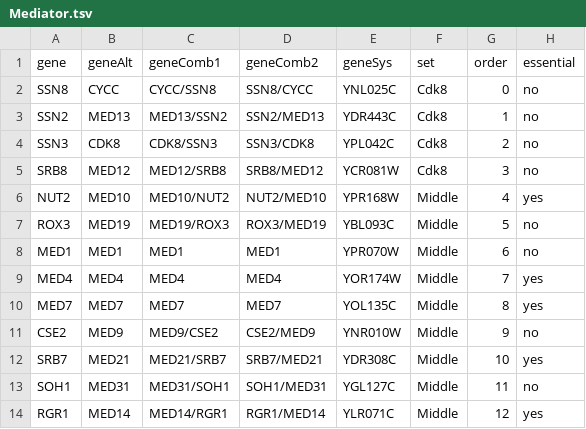
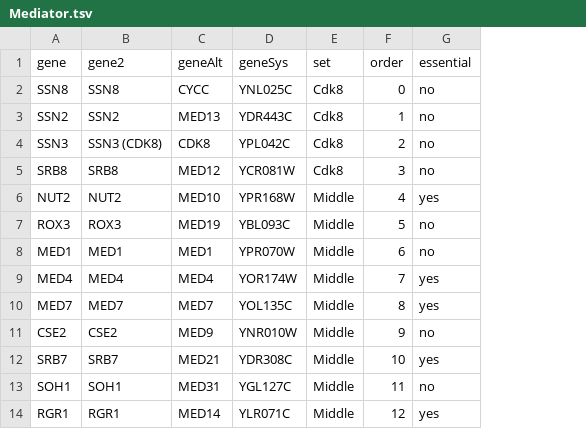
Before and after one commit to OlgaTSchubert/ProteinGenetics, a TSV file: BE19_GFPScreens/annotations/Mediator.tsv, drawn as a sheet; only a part is shown; removed rows and columns are numbered as before the commit, all else as after; the diff names each change by its address in the sheet, - before the commit and + after, or states it on an @@ line.

Commit message:
Update gene names in Mediator.tsv

```diff
--- a/BE19_GFPScreens/annotations/Mediator.tsv
+++ b/BE19_GFPScreens/annotations/Mediator.tsv
+column B (gene2), rows 2-14: SSN8 | SSN2 | SSN3 (CDK8) | SRB8 | NUT2 | ROX3 | MED1 | MED4 | MED7 | CSE2 | SRB7 | SOH1 | RGR1
-column C (geneComb1), rows 2-14: CYCC/SSN8 | MED13/SSN2 | CDK8/SSN3 | MED12/SRB8 | MED10/NUT2 | MED19/ROX3 | MED1 | MED4 | MED7 | MED9/CSE2 | MED21/SRB7 | MED31/SOH1 | MED14/RGR1
-column D (geneComb2), rows 2-14: SSN8/CYCC | SSN2/MED13 | SSN3/CDK8 | SRB8/MED12 | NUT2/MED10 | ROX3/MED19 | MED1 | MED4 | MED7 | CSE2/MED9 | SRB7/MED21 | SOH1/MED31 | RGR1/MED14
```
